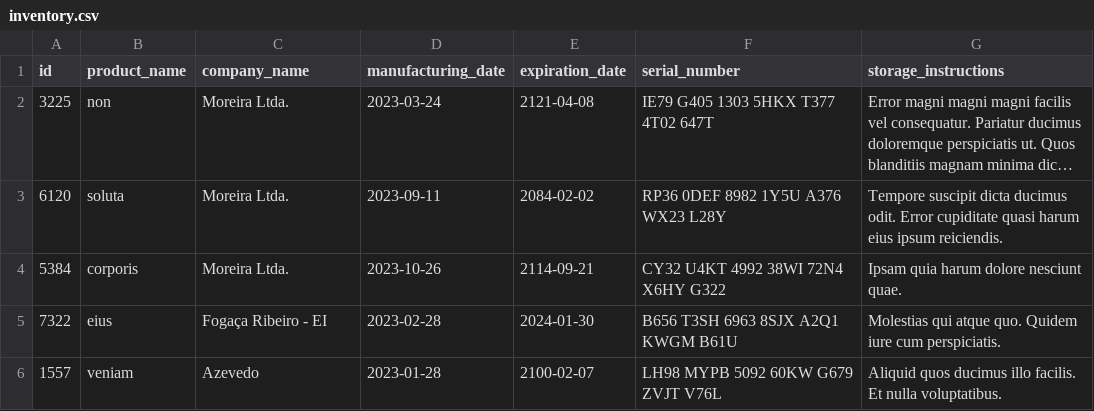
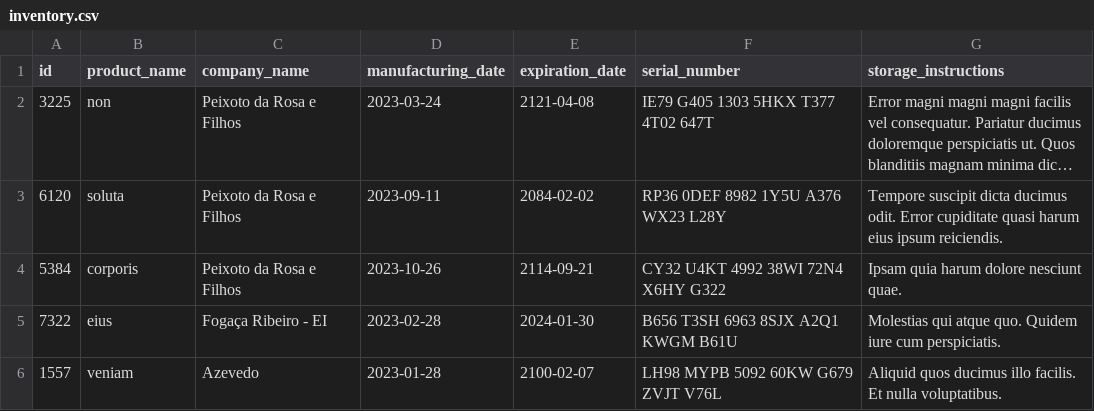
Before and after one commit to NyPadilha/inventory-report, a CSV file: inventory_report/data/inventory.csv, drawn as a sheet; long unchanged cells end in …; the diff names each change by its address in the sheet, - before the commit and + after, or states it on an @@ line.

```diff
--- a/inventory_report/data/inventory.csv
+++ b/inventory_report/data/inventory.csv
-C2:C4 (company_name): Moreira Ltda.
+C2:C4 (company_name): Peixoto da Rosa e Filhos
```
Also changed, not shown: 2 other files.
